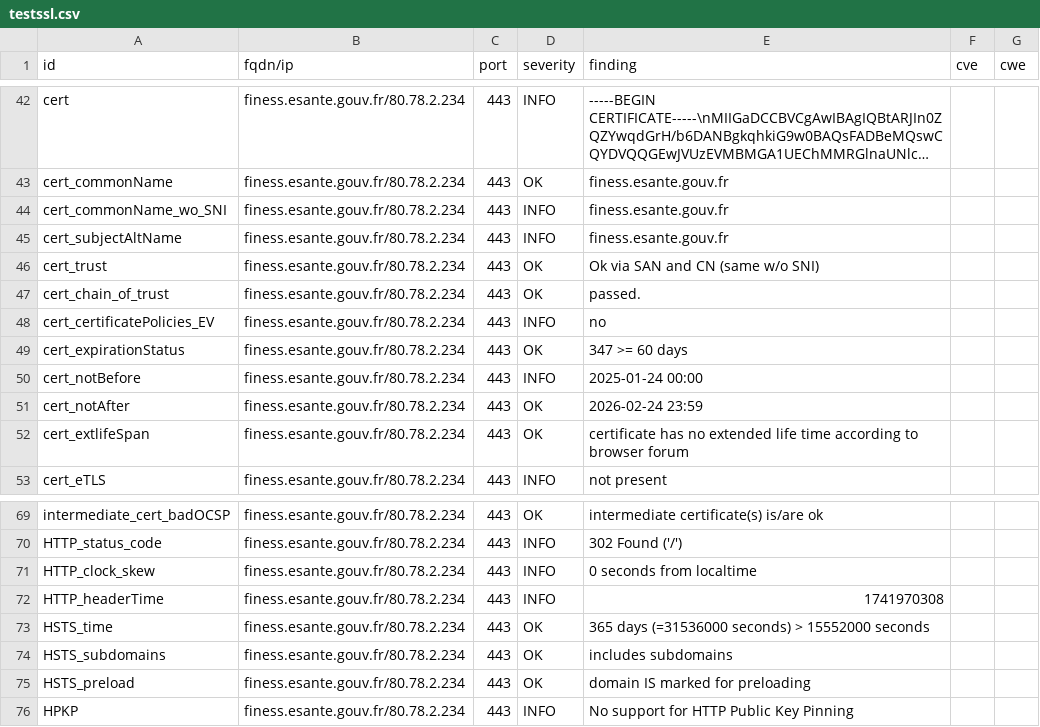
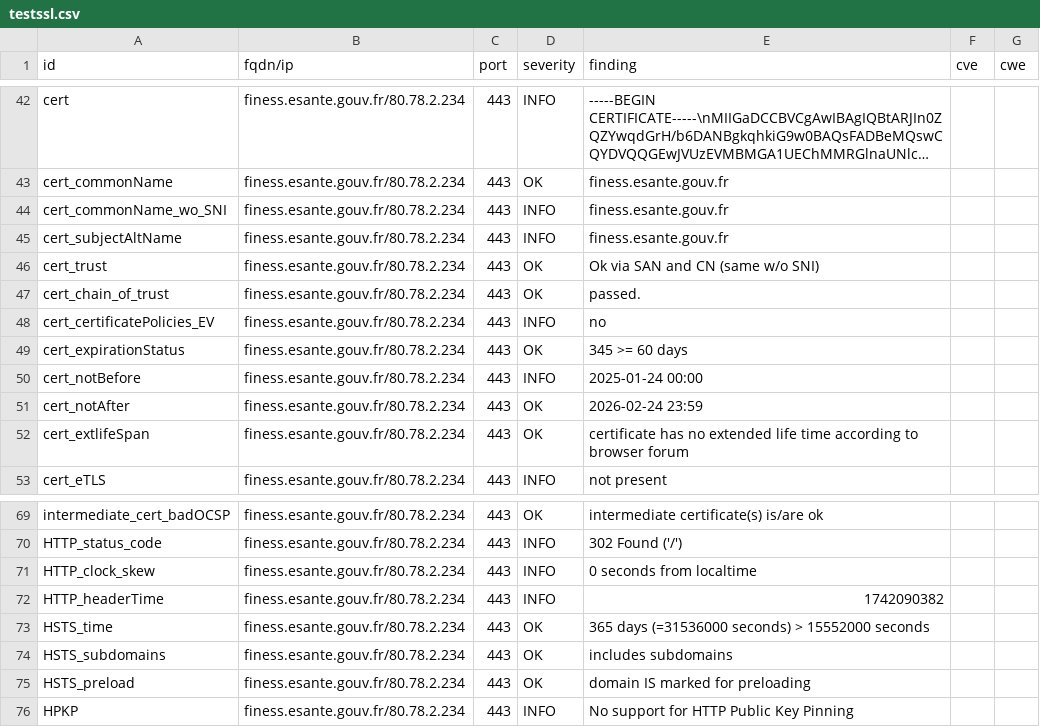
Before and after one commit to ansforge/dashlord_new, a CSV file: results/aHR0cHM6Ly9maW5lc3MuZXNhbnRlLmdvdXYuZnI=/testssl.csv, drawn as a sheet; only a part is shown, gaps mark what is left out; long unchanged cells end in ….

```diff
--- a/results/aHR0cHM6Ly9maW5lc3MuZXNhbnRlLmdvdXYuZnI=/testssl.csv
+++ b/results/aHR0cHM6Ly9maW5lc3MuZXNhbnRlLmdvdXYuZnI=/testssl.csv
@@ -48,3 +48,3 @@
 "cert_certificatePolicies_EV","finess.esante.gouv.fr/80.78.2.234","443","INFO","no","",""
-"cert_expirationStatus","finess.esante.gouv.fr/80.78.2.234","443","OK","347 >= 60 days","",""
+"cert_expirationStatus","finess.esante.gouv.fr/80.78.2.234","443","OK","345 >= 60 days","",""
 "cert_notBefore","finess.esante.gouv.fr/80.78.2.234","443","INFO","2025-01-24 00:00","",""
@@ -71,3 +71,3 @@
 "HTTP_clock_skew","finess.esante.gouv.fr/80.78.2.234","443","INFO","0 seconds from localtime","",""
-"HTTP_headerTime","finess.esante.gouv.fr/80.78.2.234","443","INFO","1741970308","",""
+"HTTP_headerTime","finess.esante.gouv.fr/80.78.2.234","443","INFO","1742090382","",""
 "HSTS_time","finess.esante.gouv.fr/80.78.2.234","443","OK","365 days (=31536000 seconds) > 15552000 seconds","",""
```
Also changed, not shown: 14 other files.
